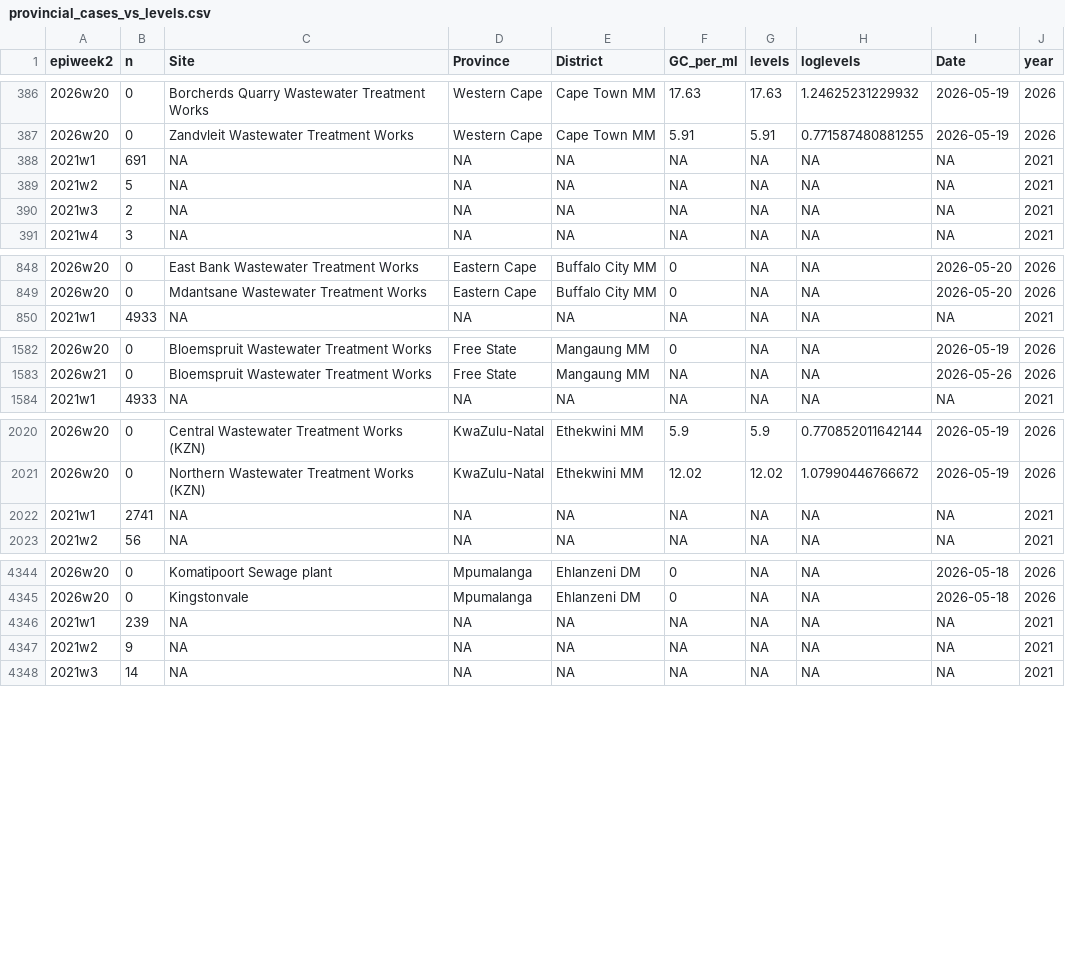
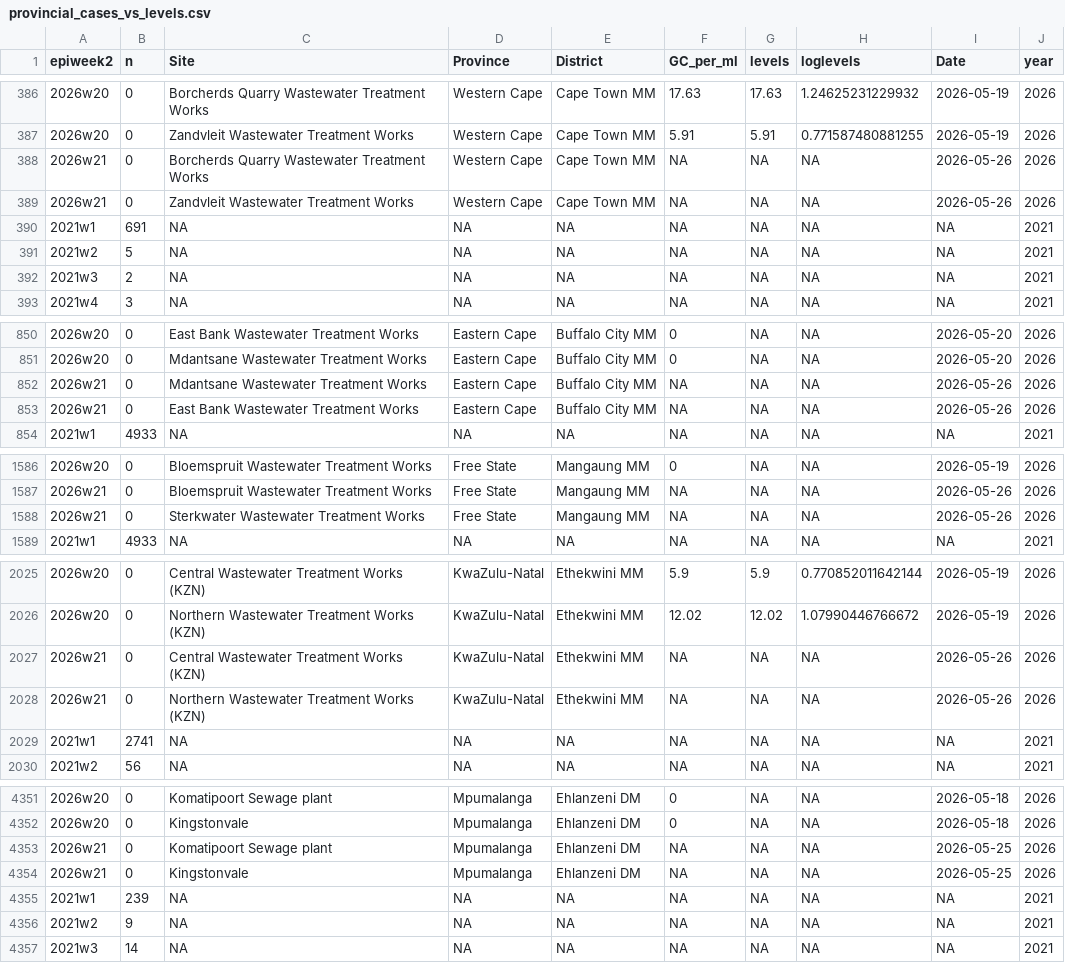
Before and after one commit to NICD-Wastewater-Genomics/NICD-Dash-Data, a CSV file: provincial_cases_vs_levels.csv, drawn as a sheet; only a part is shown, gaps mark what is left out; the diff covers the shown part only; the diff names each change by its address in the sheet, - before the commit and + after, or states it on an @@ line.

Commit message:
automated quantitative data update

```diff
--- a/provincial_cases_vs_levels.csv
+++ b/provincial_cases_vs_levels.csv
+row 388: 2026w21 | 0 | Borcherds Quarry Wastewater Treatment Works | Western Cape | Cape Town MM | NA | NA | NA | 2026-05-26 | 2026
+row 389: 2026w21 | 0 | Zandvleit Wastewater Treatment Works | Western Cape | Cape Town MM | NA | NA | NA | 2026-05-26 | 2026
+row 852: 2026w21 | 0 | Mdantsane Wastewater Treatment Works | Eastern Cape | Buffalo City MM | NA | NA | NA | 2026-05-26 | 2026
+row 853: 2026w21 | 0 | East Bank Wastewater Treatment Works | Eastern Cape | Buffalo City MM | NA | NA | NA | 2026-05-26 | 2026
+row 1588: 2026w21 | 0 | Sterkwater Wastewater Treatment Works | Free State | Mangaung MM | NA | NA | NA | 2026-05-26 | 2026
+row 2027: 2026w21 | 0 | Central Wastewater Treatment Works (KZN) | KwaZulu-Natal | Ethekwini MM | NA | NA | NA | 2026-05-26 | 2026
+row 2028: 2026w21 | 0 | Northern Wastewater Treatment Works (KZN) | KwaZulu-Natal | Ethekwini MM | NA | NA | NA | 2026-05-26 | 2026
+row 4353: 2026w21 | 0 | Komatipoort Sewage plant | Mpumalanga | Ehlanzeni DM | NA | NA | NA | 2026-05-25 | 2026
+row 4354: 2026w21 | 0 | Kingstonvale | Mpumalanga | Ehlanzeni DM | NA | NA | NA | 2026-05-25 | 2026
```
Also changed, not shown: 1 added row elsewhere in this file, rsa_cases_vs_levels.csv.
